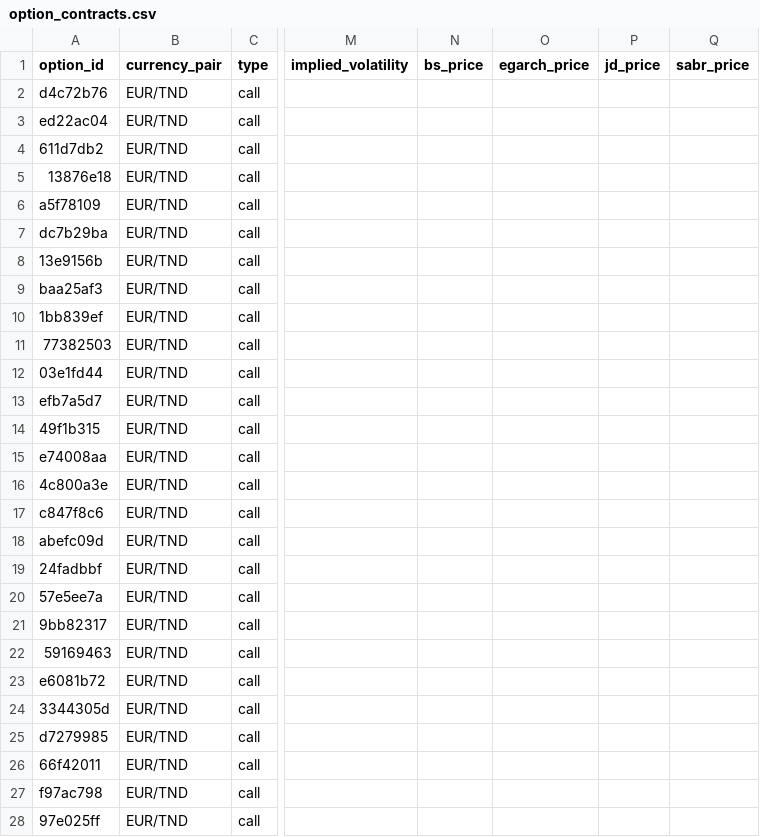
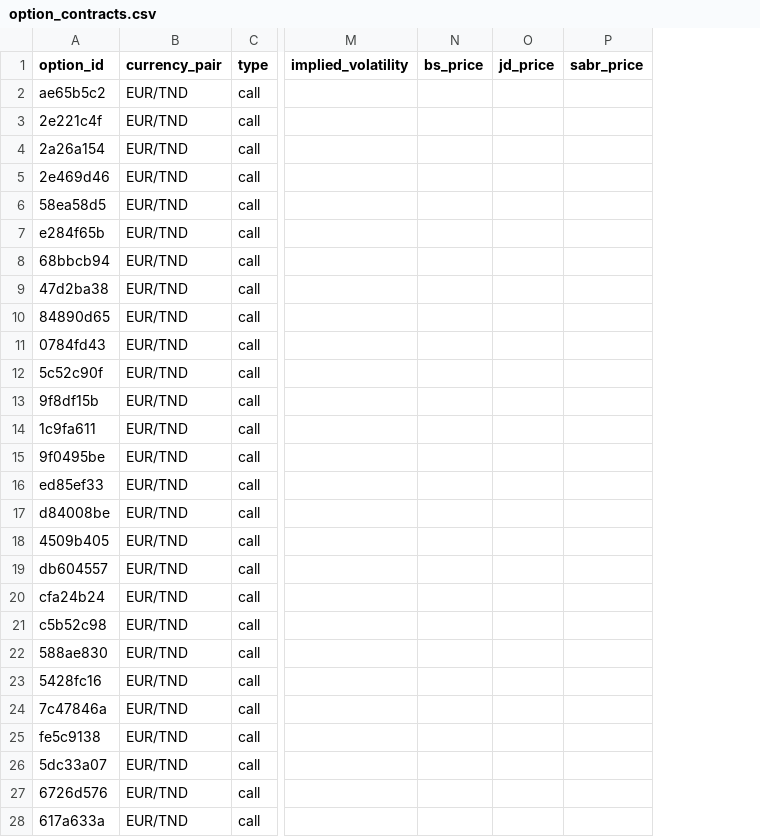
Before and after one commit to Jacer99/forex_options_simulation, a CSV file: data/generated/option_contracts.csv, drawn as a sheet; only a part is shown, gaps mark what is left out; the diff covers the shown part only; the diff names each change by its address in the sheet, - before the commit and + after, or states it on an @@ line.

```diff
--- a/data/generated/option_contracts.csv
+++ b/data/generated/option_contracts.csv
-column O (egarch_price), empty
-A2 (option_id): d4c72b76
+A2 (option_id): ae65b5c2
-A3 (option_id): ed22ac04
+A3 (option_id): 2e221c4f
-A4 (option_id): 611d7db2
+A4 (option_id): 2a26a154
-A5 (option_id): 13876e18
+A5 (option_id): 2e469d46
-A6 (option_id): a5f78109
+A6 (option_id): 58ea58d5
-A7 (option_id): dc7b29ba
+A7 (option_id): e284f65b
-A8 (option_id): 13e9156b
+A8 (option_id): 68bbcb94
-A9 (option_id): baa25af3
+A9 (option_id): 47d2ba38
-A10 (option_id): 1bb839ef
+A10 (option_id): 84890d65
-A11 (option_id): 77382503
+A11 (option_id): 0784fd43
-A12 (option_id): 03e1fd44
+A12 (option_id): 5c52c90f
-A13 (option_id): efb7a5d7
+A13 (option_id): 9f8df15b
-A14 (option_id): 49f1b315
+A14 (option_id): 1c9fa611
-A15 (option_id): e74008aa
+A15 (option_id): 9f0495be
-A16 (option_id): 4c800a3e
+A16 (option_id): ed85ef33
-A17 (option_id): c847f8c6
+A17 (option_id): d84008be
-A18 (option_id): abefc09d
+A18 (option_id): 4509b405
-A19 (option_id): 24fadbbf
+A19 (option_id): db604557
-A20 (option_id): 57e5ee7a
+A20 (option_id): cfa24b24
-A21 (option_id): 9bb82317
+A21 (option_id): c5b52c98
-A22 (option_id): 59169463
+A22 (option_id): 588ae830
-A23 (option_id): e6081b72
+A23 (option_id): 5428fc16
-A24 (option_id): 3344305d
+A24 (option_id): 7c47846a
-A25 (option_id): d7279985
+A25 (option_id): fe5c9138
-A26 (option_id): 66f42011
+A26 (option_id): 5dc33a07
-A27 (option_id): f97ac798
+A27 (option_id): 6726d576
-A28 (option_id): 97e025ff
+A28 (option_id): 617a633a
```
Also changed, not shown: 19 edited cells elsewhere in this file, data/market/interest_rates.csv, output/model_summary.csv, 9 other files.
